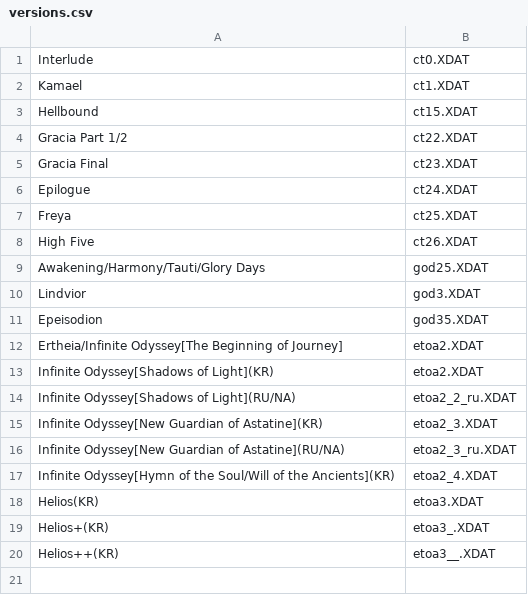
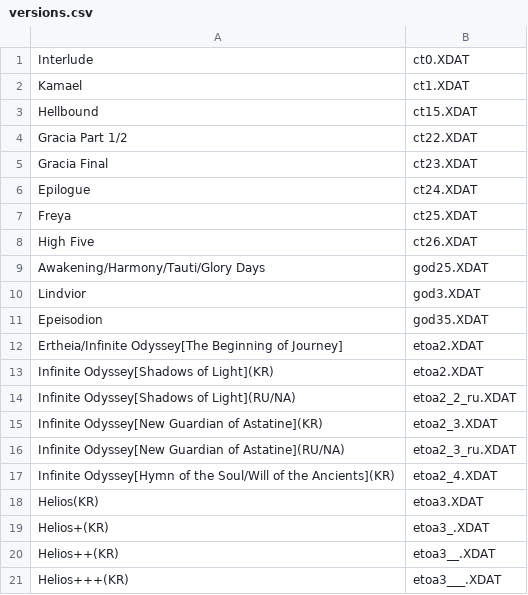
Before and after one commit to acmi/xdat_editor, a CSV file: schema/src/main/resources/versions.csv, drawn as a sheet; the diff names each change by its address in the sheet, - before the commit and + after, or states it on an @@ line.

Commit message:
new Helios update(kr)

```diff
--- a/schema/src/main/resources/versions.csv
+++ b/schema/src/main/resources/versions.csv
+row 21: Helios+++(KR) | etoa3___.XDAT
```
Also changed, not shown: 49 other files.
